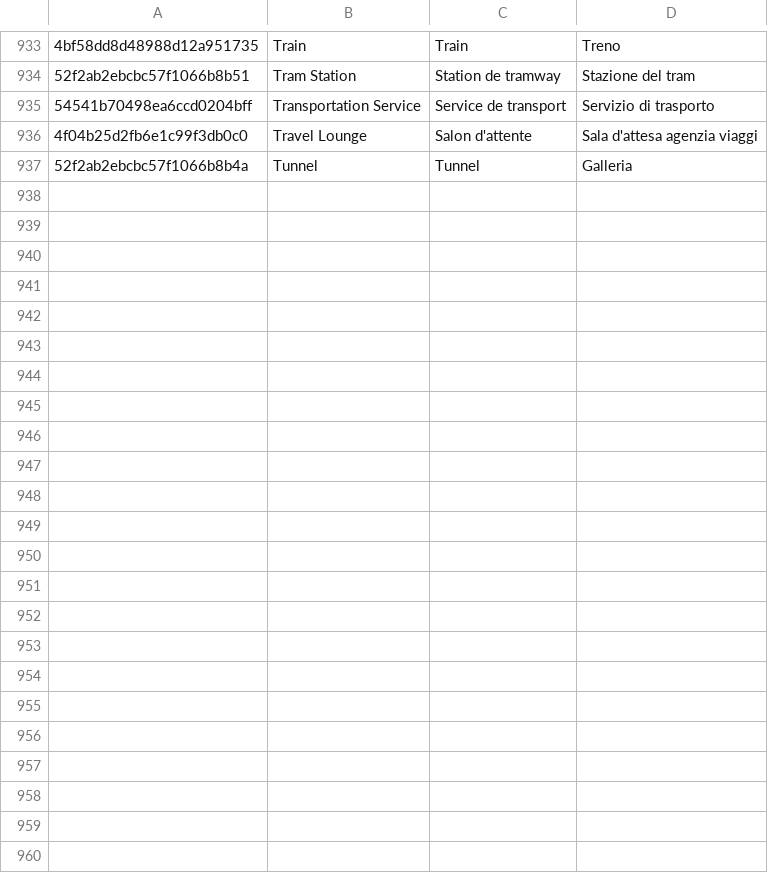
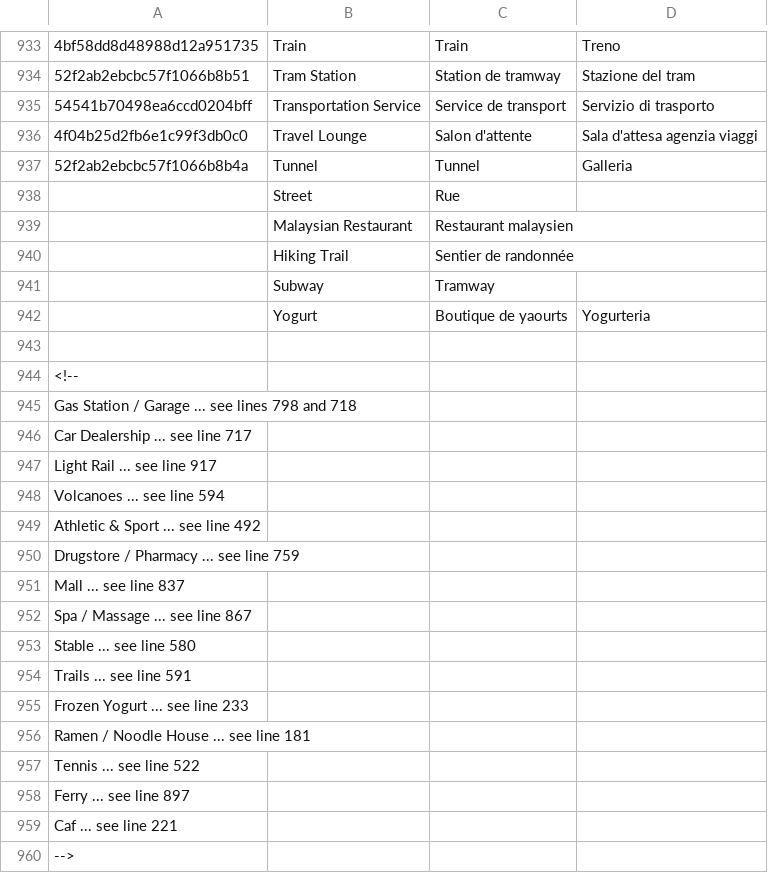
Before and after one commit to D2KLab/semantic-trails, a CSV file: categories.csv, drawn as a sheet; only a part is shown, gaps mark what is left out.

Commit message:
Add the 20 old foursquare categories that are no longer used
Those categories can be found in the 2013 dataset

```diff
--- a/categories.csv
+++ b/categories.csv
@@ -937 +937,24 @@
 52f2ab2ebcbc57f1066b8b4a,Tunnel,Tunnel,Galleria
+,Street,Rue,
+,Malaysian Restaurant,Restaurant malaysien,
+,Hiking Trail,Sentier de randonnée,
+,Subway,Tramway,
+,Yogurt,Boutique de yaourts,Yogurteria
+
+<!--
+Gas Station / Garage ... see lines 798 and 718
+Car Dealership ... see line 717
+Light Rail ... see line 917
+Volcanoes ... see line 594
+Athletic & Sport ... see line 492
+Drugstore / Pharmacy ... see line 759
+Mall ... see line 837
+Spa / Massage ... see line 867
+Stable ... see line 580
+Trails ... see line 591
+Frozen Yogurt ... see line 233
+Ramen /  Noodle House ... see line 181
+Tennis ... see line 522
+Ferry ... see line 897
+Caf ... see line 221
+-->
```
